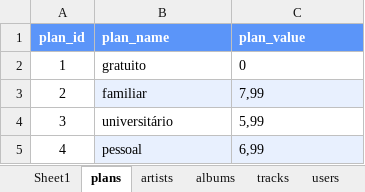
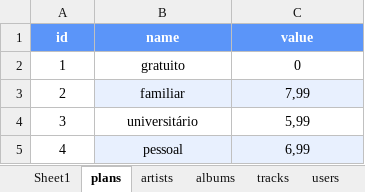
Before and after one commit to lucasmpimentel/One_For_All_SQL, an Excel workbook: SpotifyClone-With-NormalizedTable.xlsx, sheet plans, drawn as a sheet; values as stored, in another font and other column widths than the file's, no borders; removed rows and columns are numbered as before the commit, all else as after; the diff names each change by its address in the sheet, - before the commit and + after, or states it on an @@ line.

```diff
--- a/SpotifyClone-With-NormalizedTable.xlsx (sheet plans)
+++ b/SpotifyClone-With-NormalizedTable.xlsx (sheet plans)
-row 1: plan_id | plan_name | plan_value
+row 1: id | name | value
-B2:C5 alignment: left
+B2:C5 alignment: center
```
Also changed, not shown: sheet users, sheet albums, other sheet tabs, 11 other files.
